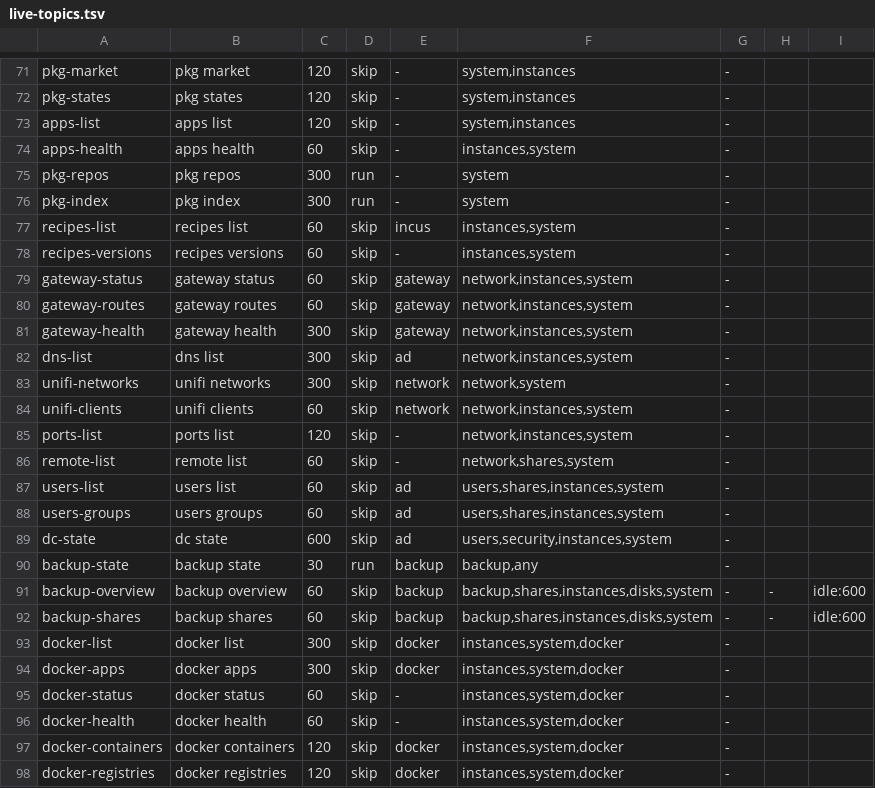
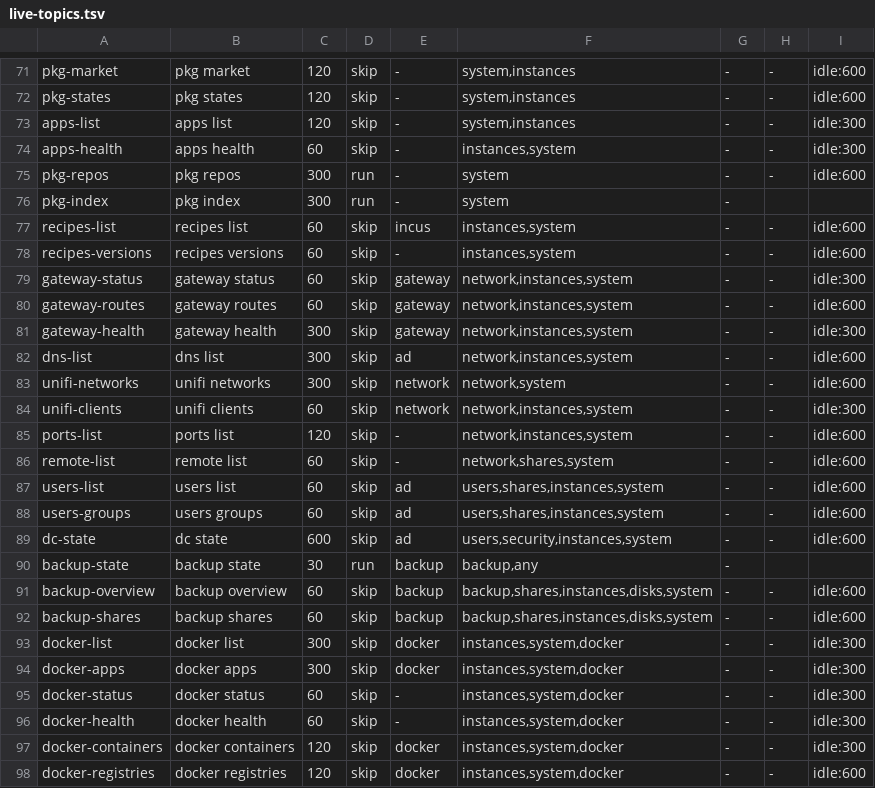
Before and after one commit to hobnix/core, a TSV file: scripts/lib/live-topics.tsv, drawn as a sheet; only a part is shown, gaps mark what is left out; the diff covers the shown part only; the diff names each change by its address in the sheet, - before the commit and + after, or states it on an @@ line.

```diff
--- a/scripts/lib/live-topics.tsv
+++ b/scripts/lib/live-topics.tsv
-H71:H75: (empty)
+H71:H75: -
-I71:I72: (empty)
+I71:I72: idle:600
-I73:I74: (empty)
+I73:I74: idle:300
-I75: (empty)
+I75: idle:600
-H77:H89: (empty)
+H77:H89: -
-I77:I78: (empty)
+I77:I78: idle:600
-I79: (empty)
+I79: idle:300
-I80: (empty)
+I80: idle:600
-I81: (empty)
+I81: idle:300
-I82:I83: (empty)
+I82:I83: idle:600
-I84: (empty)
+I84: idle:300
-I85:I89: (empty)
+I85:I89: idle:600
-H93:H98: (empty)
+H93:H98: -
-I93:I97: (empty)
+I93:I97: idle:300
-I98: (empty)
+I98: idle:600
```
Also changed, not shown: 80 edited cells elsewhere in this file, 6 other files.
